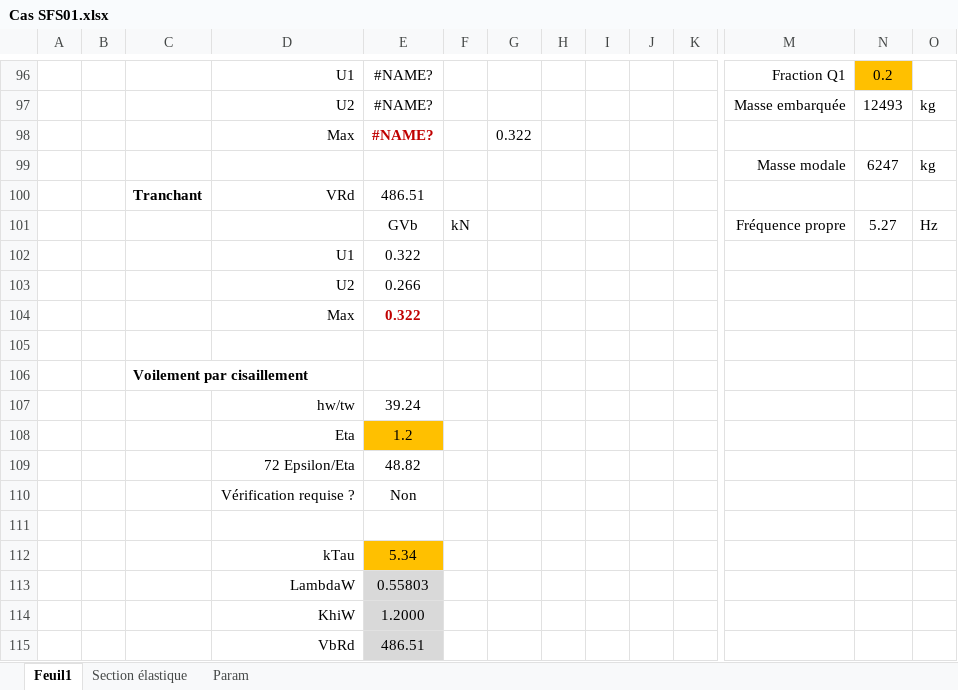
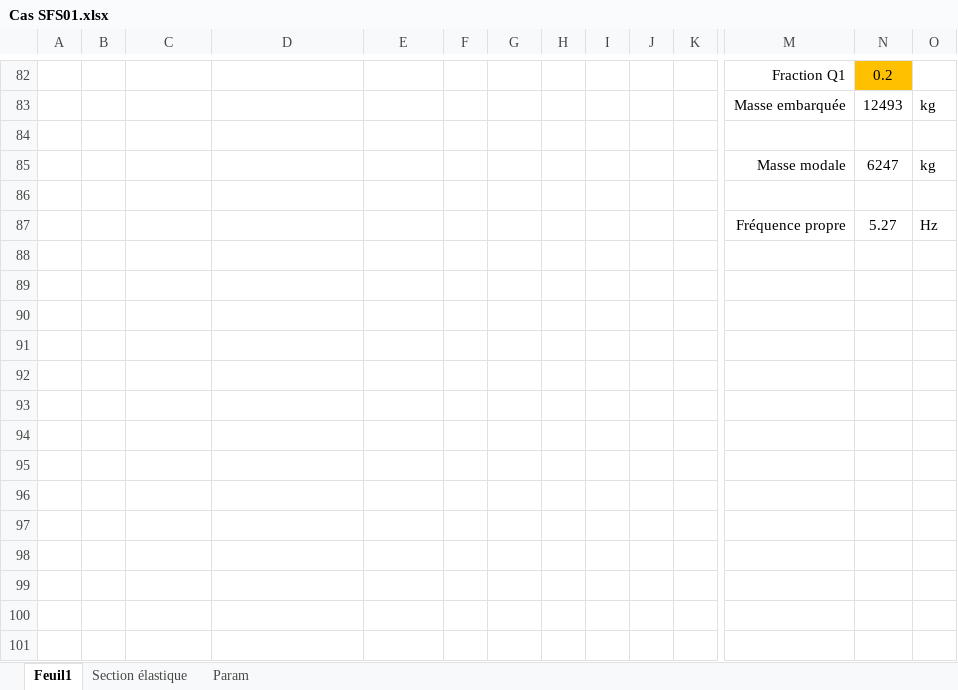
Before and after one commit to pomartin-cticm/ABCPMX, an Excel workbook: VALIDATION/CAS SFS01/Cas SFS01.xlsx, sheet Feuil1, drawn as a sheet; only a part is shown, gaps mark what is left out; values as stored, in another font and other column widths than the file's, no borders; removed rows and columns are numbered as before the commit, all else as after; rows hold the shown columns only; the diff covers the shown part only; the diff names each change by its address in the sheet, - before the commit and + after, or states it on an @@ line.

```diff
--- a/VALIDATION/CAS SFS01/Cas SFS01.xlsx (sheet Feuil1)
+++ b/VALIDATION/CAS SFS01/Cas SFS01.xlsx (sheet Feuil1)
-D82: U1
+D82: (empty)
-E82:E83: #NAME?
+E82:E83: (empty)
-D83: U2
+D83: (empty)
-row 84:  |  |  | Max | #NAME? |  | 0.322
+row 84: (empty)
-row 100:  |  | Tranchant | VRd | 486.51
-row 101:  |  |  |  | GVb | kN |  |  |  |  |  | Fréquence propre | 5.27 | Hz
-row 102:  |  |  | U1 | 0.322
-row 103:  |  |  | U2 | 0.266
-row 104:  |  |  | Max | 0.322
-row 106:  |  | Voilement par cisaillement
-row 107:  |  |  | hw/tw | 39.24
-row 108:  |  |  | Eta | 1.2
-row 109:  |  |  | 72 Epsilon/Eta | 48.82
-row 110:  |  |  | Vérification requise ? | Non
-row 87: (empty)
+row 87:  |  |  |  |  |  |  |  |  |  |  | Fréquence propre | 5.27 | Hz
-row 112:  |  |  | kTau | 5.34
-row 113:  |  |  | LambdaW | 0.55803
-row 114:  |  |  | KhiW | 1.2000
-row 115:  |  |  | VbRd | 486.51
```
Also changed, not shown: 1 added row, 55 removed rows, 26 edited cells and cell formats elsewhere in this sheet, sheet Section élastique, formulas that keep their value, VALIDATION/CAS C06/CAS C06.xlsx, 21 other files.
